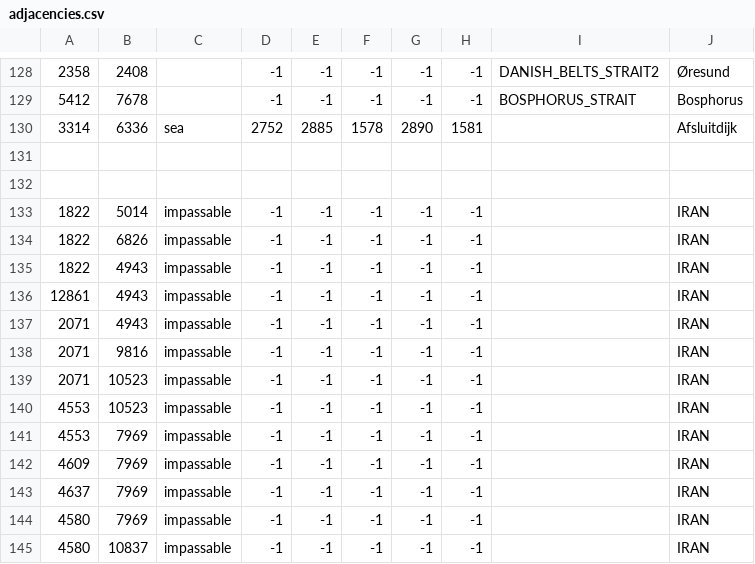
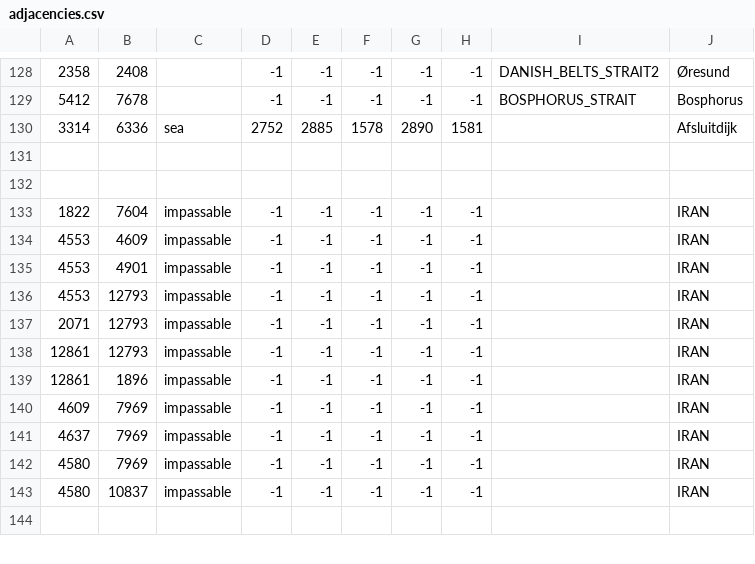
Before and after one commit to Strah0ta/horstoricalmultiplayermod, a CSV file: map/adjacencies.csv, drawn as a sheet; only a part is shown, gaps mark what is left out; the shorter side is filled out with more unchanged rows.

```diff
--- a/map/adjacencies.csv
+++ b/map/adjacencies.csv
@@ -132,11 +132,9 @@
 
-1822;5014;impassable;-1;-1;-1;-1;-1;; IRAN
-1822;6826;impassable;-1;-1;-1;-1;-1;; IRAN
-1822;4943;impassable;-1;-1;-1;-1;-1;; IRAN
-12861;4943;impassable;-1;-1;-1;-1;-1;; IRAN
-2071;4943;impassable;-1;-1;-1;-1;-1;; IRAN
-2071;9816;impassable;-1;-1;-1;-1;-1;; IRAN
-2071;10523;impassable;-1;-1;-1;-1;-1;; IRAN
-4553;10523;impassable;-1;-1;-1;-1;-1;; IRAN
-4553;7969;impassable;-1;-1;-1;-1;-1;; IRAN
+1822;7604;impassable;-1;-1;-1;-1;-1;; IRAN
+4553;4609;impassable;-1;-1;-1;-1;-1;; IRAN
+4553;4901;impassable;-1;-1;-1;-1;-1;; IRAN
+4553;12793;impassable;-1;-1;-1;-1;-1;; IRAN
+2071;12793;impassable;-1;-1;-1;-1;-1;; IRAN
+12861;12793;impassable;-1;-1;-1;-1;-1;; IRAN
+12861;1896;impassable;-1;-1;-1;-1;-1;; IRAN
 4609;7969;impassable;-1;-1;-1;-1;-1;; IRAN
```
Also changed, not shown: map/definition.csv, 28 other files.
